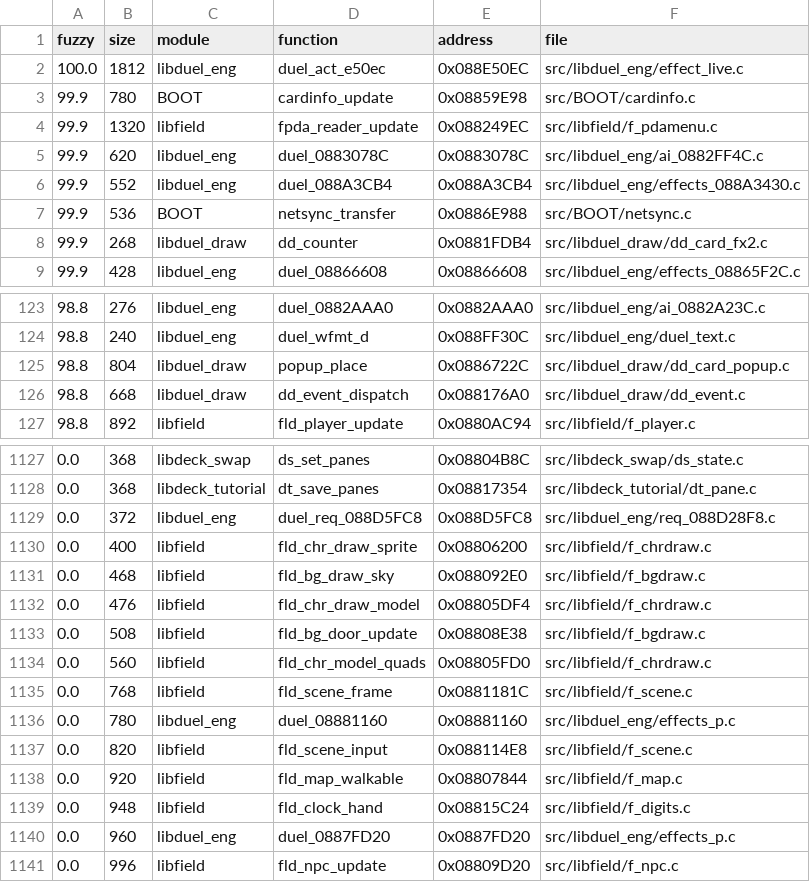
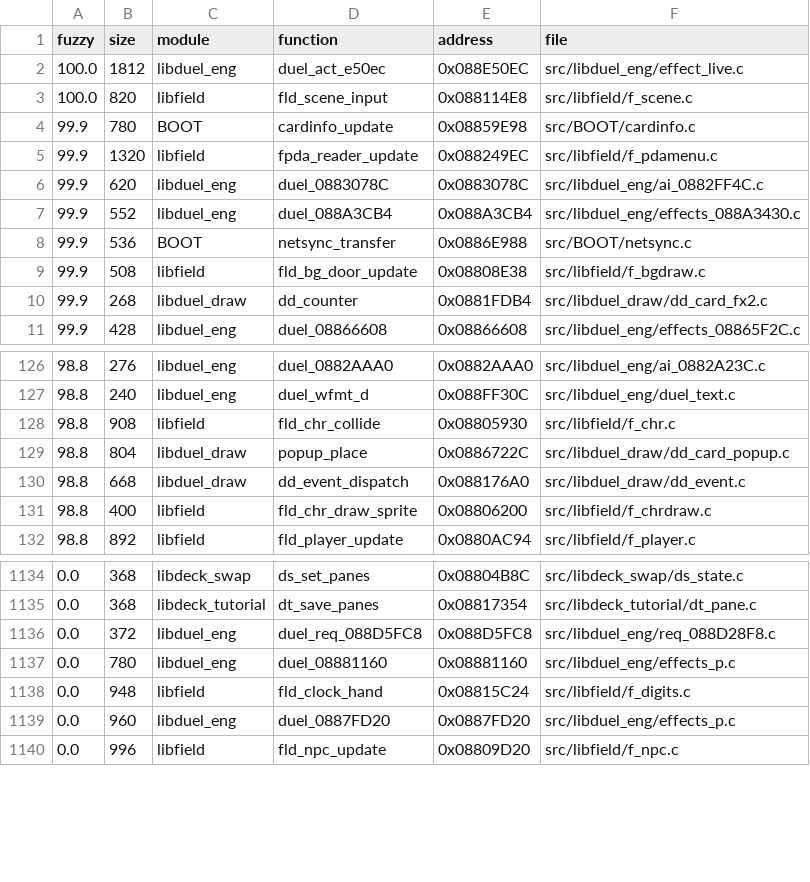
Before and after one commit to thiago-cipitelli/tagforce-decomp, a TSV file: docs/matching_queue.tsv, drawn as a sheet; only a part is shown, gaps mark what is left out; removed rows and columns are numbered as before the commit, all else as after; the diff covers the shown part only; the diff names each change by its address in the sheet, - before the commit and + after, or states it on an @@ line.

Commit message:
docs/matching.md: estado em 2026-11-03 (ByteMatch 63,0% código, 89,8% fuzzy, 9544/11039); fila regenerada (1157)

```diff
--- a/docs/matching_queue.tsv
+++ b/docs/matching_queue.tsv
+row 3: 100.0 | 820 | libfield | fld_scene_input | 0x088114E8 | src/libfield/f_scene.c
+row 9: 99.9 | 508 | libfield | fld_bg_door_update | 0x08808E38 | src/libfield/f_bgdraw.c
+row 128: 98.8 | 908 | libfield | fld_chr_collide | 0x08805930 | src/libfield/f_chr.c
+row 131: 98.8 | 400 | libfield | fld_chr_draw_sprite | 0x08806200 | src/libfield/f_chrdraw.c
-row 1130: 0.0 | 400 | libfield | fld_chr_draw_sprite | 0x08806200 | src/libfield/f_chrdraw.c
-row 1131: 0.0 | 468 | libfield | fld_bg_draw_sky | 0x088092E0 | src/libfield/f_bgdraw.c
-row 1132: 0.0 | 476 | libfield | fld_chr_draw_model | 0x08805DF4 | src/libfield/f_chrdraw.c
-row 1133: 0.0 | 508 | libfield | fld_bg_door_update | 0x08808E38 | src/libfield/f_bgdraw.c
-row 1134: 0.0 | 560 | libfield | fld_chr_model_quads | 0x08805FD0 | src/libfield/f_chrdraw.c
-row 1135: 0.0 | 768 | libfield | fld_scene_frame | 0x0881181C | src/libfield/f_scene.c
-row 1137: 0.0 | 820 | libfield | fld_scene_input | 0x088114E8 | src/libfield/f_scene.c
-row 1138: 0.0 | 920 | libfield | fld_map_walkable | 0x08807844 | src/libfield/f_map.c
```
Also changed, not shown: 6 added rows, 3 removed rows and 4 edited cells elsewhere in this file, 1 other file.
